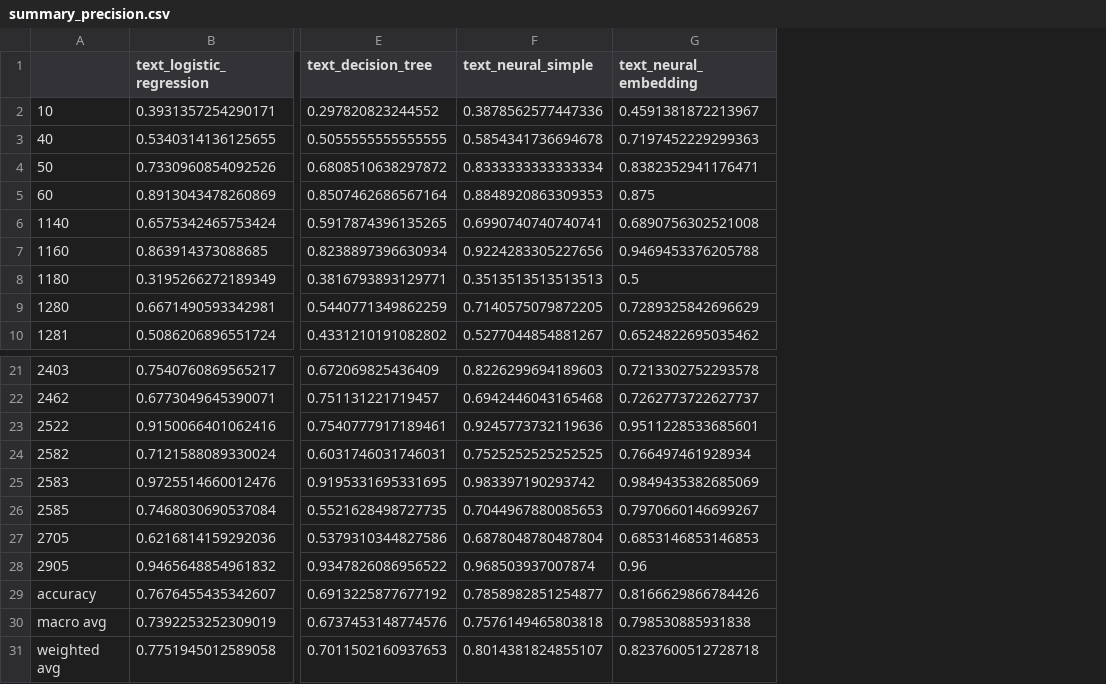
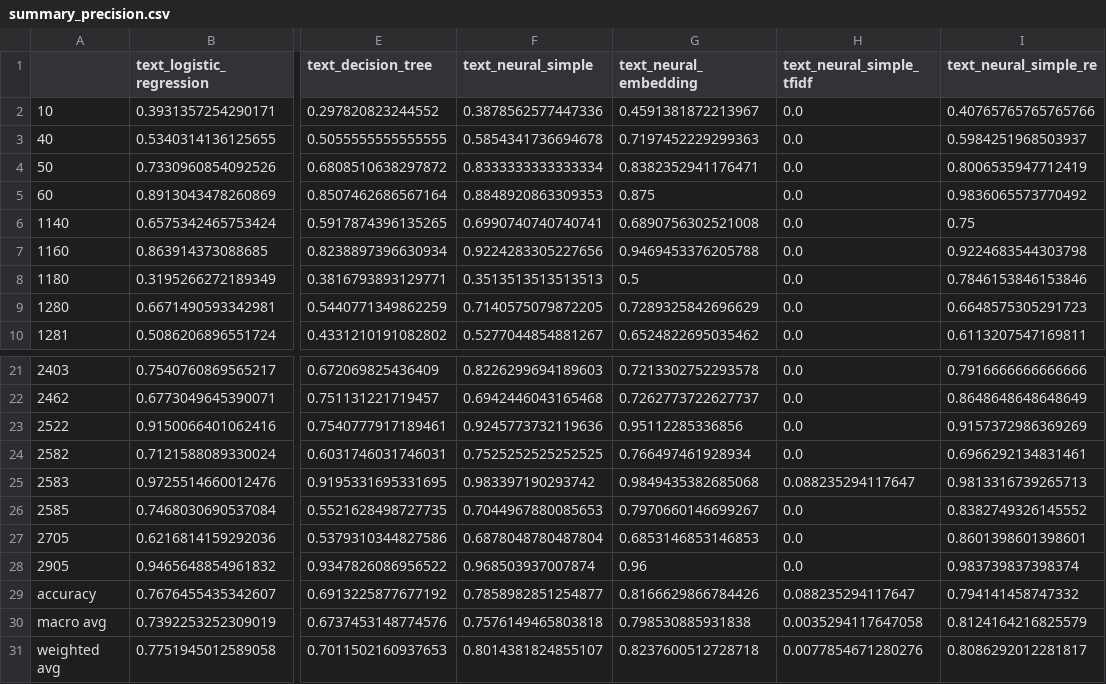
Before and after one commit to data-modelisation/rakuten, a CSV file: src/models/text/summary_precision.csv, drawn as a sheet; only a part is shown, gaps mark what is left out; the diff names each change by its address in the sheet, - before the commit and + after, or states it on an @@ line.

```diff
--- a/src/models/text/summary_precision.csv
+++ b/src/models/text/summary_precision.csv
+column H (text_neural_simple_tfidf), rows 2-10: all 0.0; rows 21-31: 0.0 | 0.0 | 0.0 | 0.0 | 0.088235294117647 | 0.0 | 0.0 | 0.0 | 0.088235294117647 | 0.0035294117647058 | 0.0077854671280276
+column I (text_neural_simple_re), rows 2-10: 0.40765765765765766 | 0.5984251968503937 | 0.8006535947712419 | 0.9836065573770492 | 0.75 | 0.9224683544303798 | 0.7846153846153846 | 0.6648575305291723 | 0.6113207547169811; rows 21-31: 0.7916666666666666 | 0.8648648648648649 | 0.9157372986369269 | 0.6966292134831461 | 0.9813316739265713 | 0.8382749326145552 | 0.8601398601398601 | 0.983739837398374 | 0.794141458747332 | 0.8124164216825579 | 0.8086292012281817
-G23 (text_neural_embedding): 0.9511228533685601
+G23 (text_neural_embedding): 0.95112285336856
-G25 (text_neural_embedding): 0.9849435382685069
+G25 (text_neural_embedding): 0.9849435382685068
```
Also changed, not shown: src/models/text/summary_f1-score.csv, src/models/text/summary_recall.csv, 3 other files.
